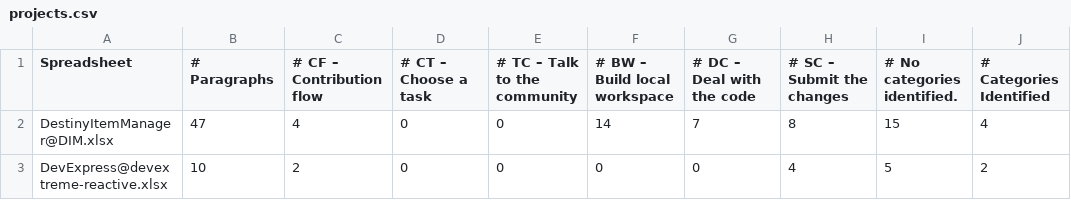
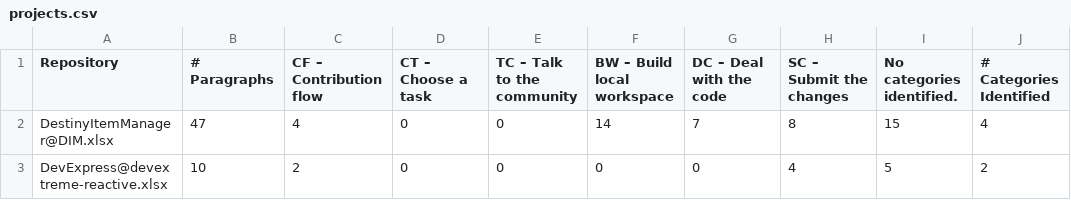
Before and after one commit to fronchetti/contributing.streamlit.app, a CSV file: resources/projects.csv, drawn as a sheet; only a part is shown.

Commit message:
More updates on the projects folder.

```diff
--- a/resources/projects.csv
+++ b/resources/projects.csv
@@ -1,2 +1,2 @@
-Spreadsheet,# Paragraphs,# CF – Contribution flow,# CT – Choose a task,# TC – Talk to the community,# BW – Build local workspace,# DC – Deal with the code,# SC – Submit the changes,# No categories identified.,# Categories Identified
+Repository,# Paragraphs,CF – Contribution flow,CT – Choose a task,TC – Talk to the community,BW – Build local workspace,DC – Deal with the code,SC – Submit the changes,No categories identified.,# Categories Identified
 DestinyItemManager@DIM.xlsx,47,4,0,0,14,7,8,15,4
```
Also changed, not shown: 1 other file.
